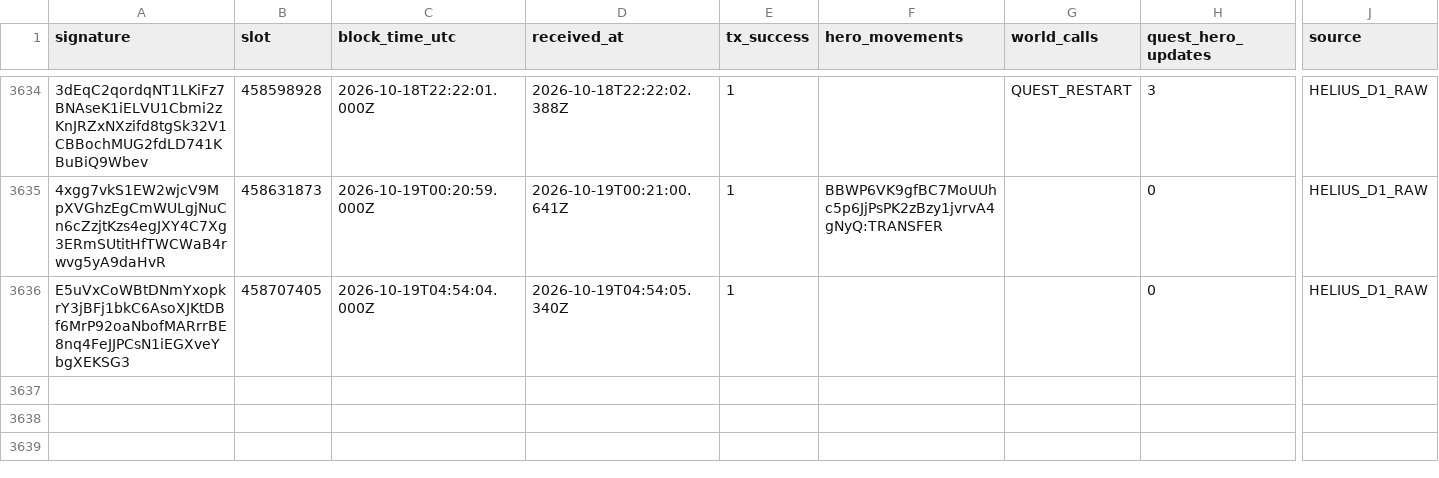
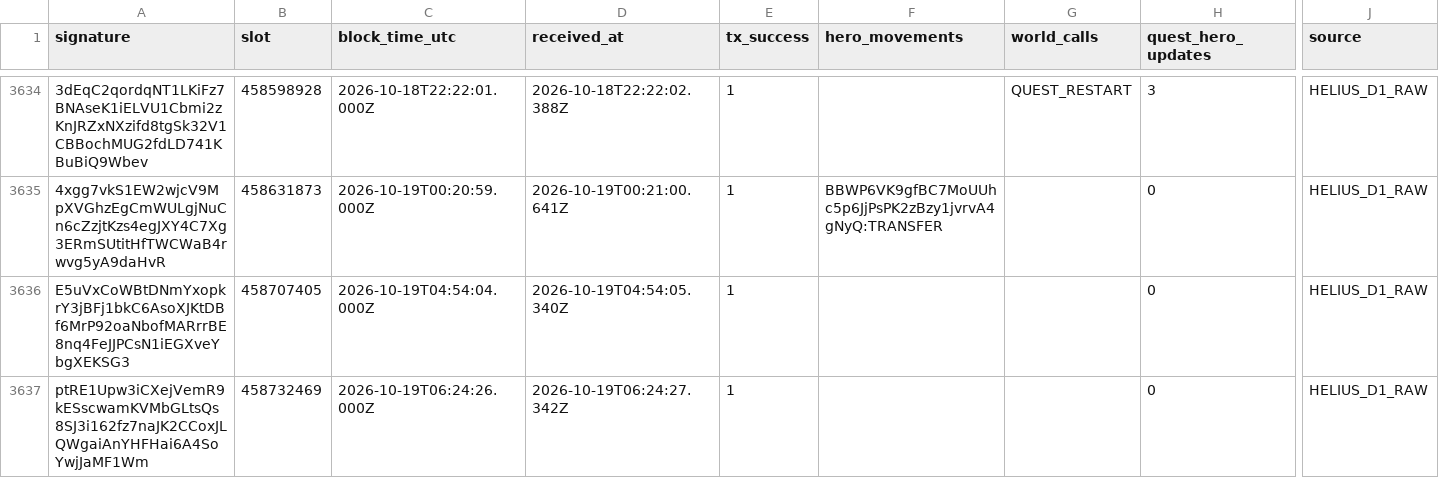
Before and after one commit to cjohnsongh/guild-saga-analytics, a CSV file: data/state/webhook_processed_events.csv, drawn as a sheet; only a part is shown, gaps mark what is left out; rows hold the shown columns only; the diff names each change by its address in the sheet, - before the commit and + after, or states it on an @@ line.

```diff
--- a/data/state/webhook_processed_events.csv
+++ b/data/state/webhook_processed_events.csv
+row 3637: ptRE1Upw3iCXejVemR9kESscwamKVMbGLtsQs8SJ3i162fz7naJK2CCoxJLQWgaiAnYHFHai6A4SoYwjJaMF1Wm | 458732469 | 2026-10-19T06:24:26.000Z | 2026-10-19T06:24:27.342Z | 1 |  |  | 0 | HELIUS_D1_RAW
```
Also changed, not shown: 5 other files.
